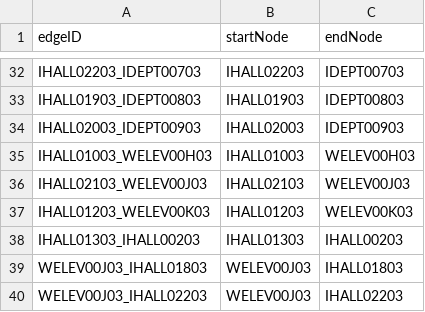
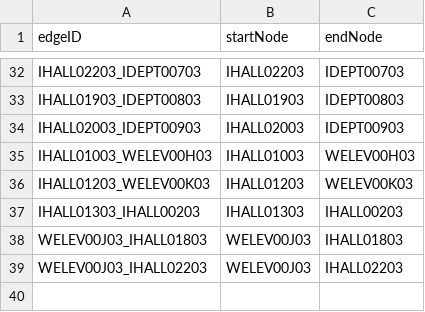
Before and after one commit to CS3733-Team-I/CS3733, a CSV file: KioskApplication/src/main/resources/csv/MapIedges.csv, drawn as a sheet; only a part is shown, gaps mark what is left out; the diff names each change by its address in the sheet, - before the commit and + after, or states it on an @@ line.

```diff
--- a/KioskApplication/src/main/resources/csv/MapIedges.csv
+++ b/KioskApplication/src/main/resources/csv/MapIedges.csv
-row 36: IHALL02103_WELEV00J03 | IHALL02103 | WELEV00J03
```
Also changed, not shown: KioskApplication/src/main/resources/csv/MapAedges.csv, KioskApplication/src/main/resources/csv/MapAnodes.csv, 3 other files.
